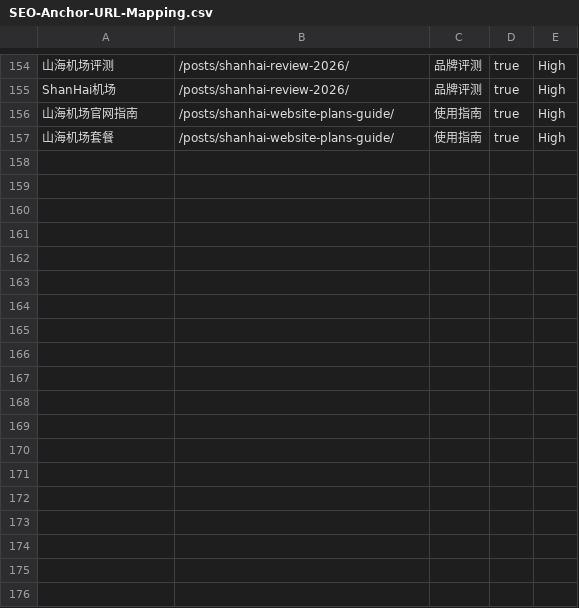
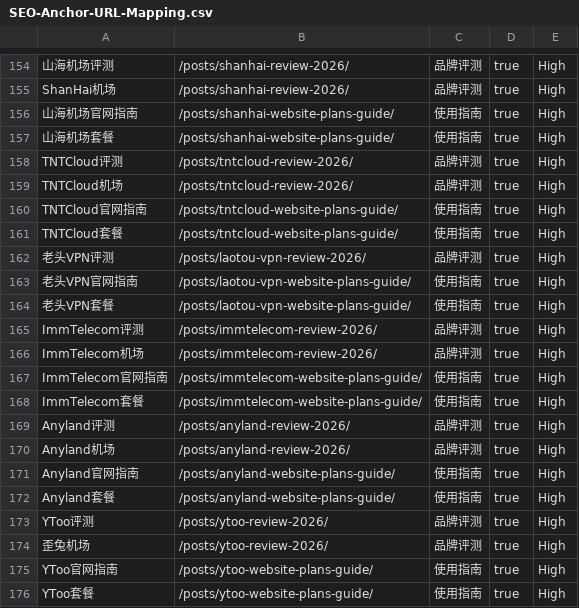
Before and after one commit to sksksk98698-source/airporttizi.com, a CSV file: SEO-Anchor-URL-Mapping.csv, drawn as a sheet; only a part is shown, gaps mark what is left out; the diff names each change by its address in the sheet, - before the commit and + after, or states it on an @@ line.

```diff
--- a/SEO-Anchor-URL-Mapping.csv
+++ b/SEO-Anchor-URL-Mapping.csv
+row 158: TNTCloud评测 | /posts/tntcloud-review-2026/ | 品牌评测 | true | High
+row 159: TNTCloud机场 | /posts/tntcloud-review-2026/ | 品牌评测 | true | High
+row 160: TNTCloud官网指南 | /posts/tntcloud-website-plans-guide/ | 使用指南 | true | High
+row 161: TNTCloud套餐 | /posts/tntcloud-website-plans-guide/ | 使用指南 | true | High
+row 162: 老头VPN评测 | /posts/laotou-vpn-review-2026/ | 品牌评测 | true | High
+row 163: 老头VPN官网指南 | /posts/laotou-vpn-website-plans-guide/ | 使用指南 | true | High
+row 164: 老头VPN套餐 | /posts/laotou-vpn-website-plans-guide/ | 使用指南 | true | High
+row 165: ImmTelecom评测 | /posts/immtelecom-review-2026/ | 品牌评测 | true | High
+row 166: ImmTelecom机场 | /posts/immtelecom-review-2026/ | 品牌评测 | true | High
+row 167: ImmTelecom官网指南 | /posts/immtelecom-website-plans-guide/ | 使用指南 | true | High
+row 168: ImmTelecom套餐 | /posts/immtelecom-website-plans-guide/ | 使用指南 | true | High
+row 169: Anyland评测 | /posts/anyland-review-2026/ | 品牌评测 | true | High
+row 170: Anyland机场 | /posts/anyland-review-2026/ | 品牌评测 | true | High
+row 171: Anyland官网指南 | /posts/anyland-website-plans-guide/ | 使用指南 | true | High
+row 172: Anyland套餐 | /posts/anyland-website-plans-guide/ | 使用指南 | true | High
+row 173: YToo评测 | /posts/ytoo-review-2026/ | 品牌评测 | true | High
+row 174: 歪兔机场 | /posts/ytoo-review-2026/ | 品牌评测 | true | High
+row 175: YToo官网指南 | /posts/ytoo-website-plans-guide/ | 使用指南 | true | High
+row 176: YToo套餐 | /posts/ytoo-website-plans-guide/ | 使用指南 | true | High
```
Also changed, not shown: SEO-Keyword-URL-Mapping.csv, 16 other files.
